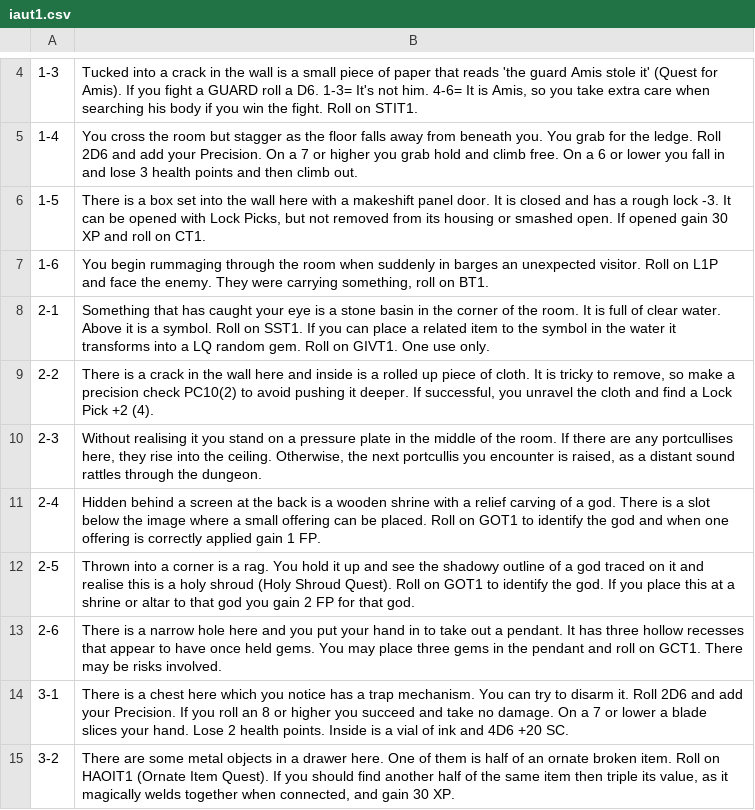
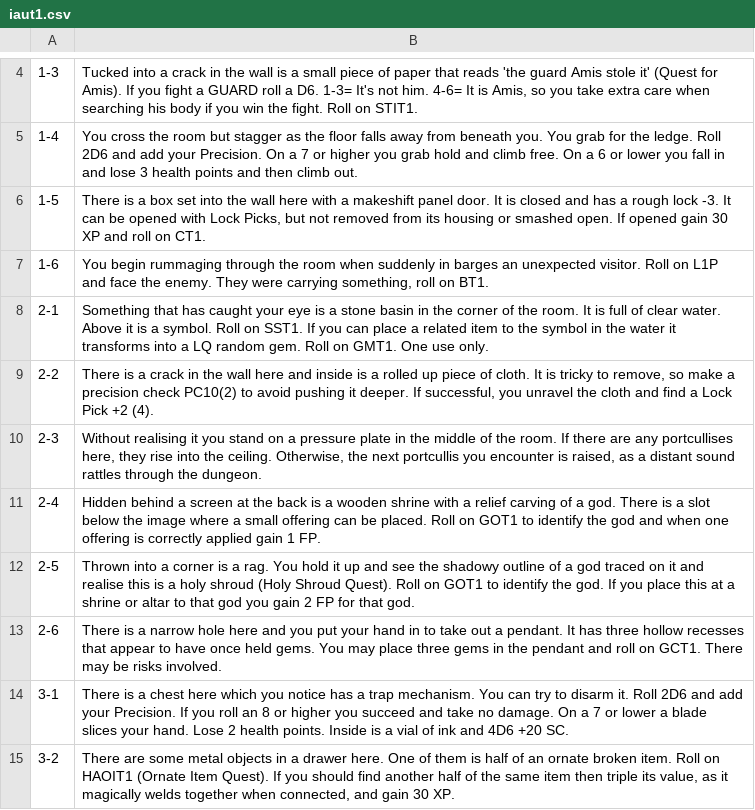
Before and after one commit to fboucher/2d6-dungeon-app, a CSV file: src/2d6-dungeon-service/data/iaut1.csv, drawn as a sheet; only a part is shown, gaps mark what is left out; the diff names each change by its address in the sheet, - before the commit and + after, or states it on an @@ line.

Commit message:
fix: correct roll reference for gem transformation in iaut1.csv

```diff
--- a/src/2d6-dungeon-service/data/iaut1.csv
+++ b/src/2d6-dungeon-service/data/iaut1.csv
-B8: …Roll on GIVT1. One use…
+B8: …Roll on GMT1. One use…
```
